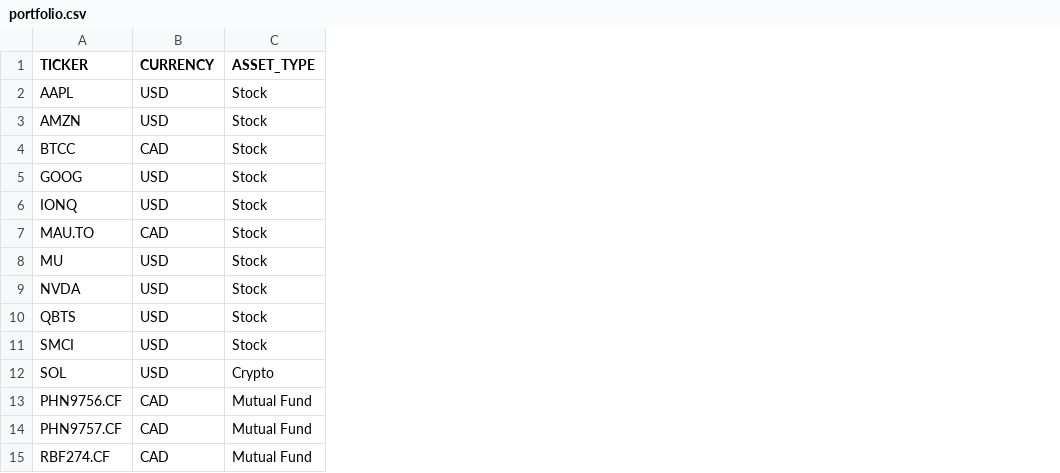
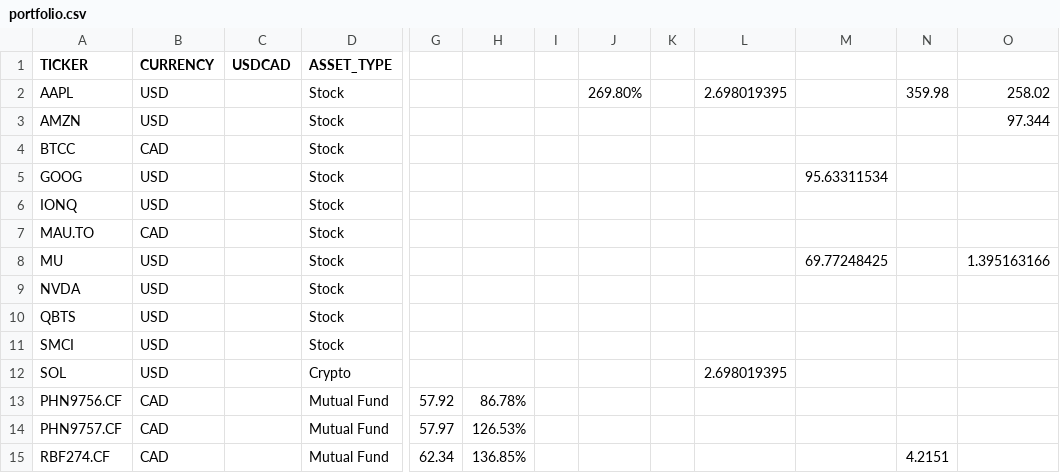
Before and after one commit to tlfmcooper/portfolio-manager, a CSV file: portfolio.csv, drawn as a sheet; only a part is shown, gaps mark what is left out; the diff names each change by its address in the sheet, - before the commit and + after, or states it on an @@ line.

```diff
--- a/portfolio.csv
+++ b/portfolio.csv
+column C (USDCAD), empty
+column G, rows 13-15: 57.92 | 57.97 | 62.34
+column H, rows 13-15: 86.78% | 126.53% | 136.85%
+column I, empty
+column J, row 2: 269.80%
+column K, empty
+column L, rows 2-12: 2.698019395 |  |  |  |  |  |  |  |  |  | 2.698019395
+column M, rows 5-8: 95.63311534 |  |  | 69.77248425
+column N, rows 2-15: 359.98 |  |  |  |  |  |  |  |  |  |  |  |  | 4.2151
+column O, rows 2-8: 258.02 | 97.344 |  |  |  |  | 1.395163166
```
Also changed, not shown: 2 other files.
